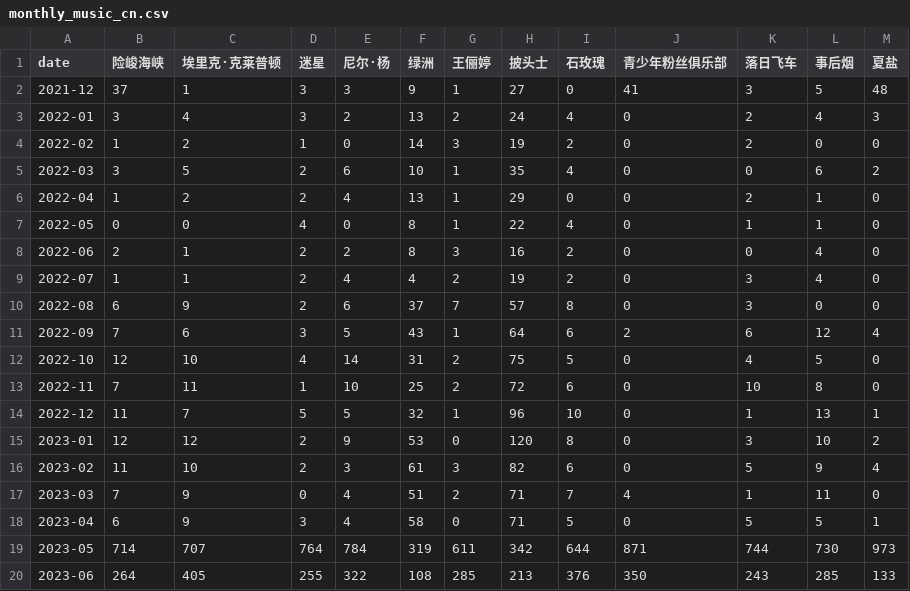
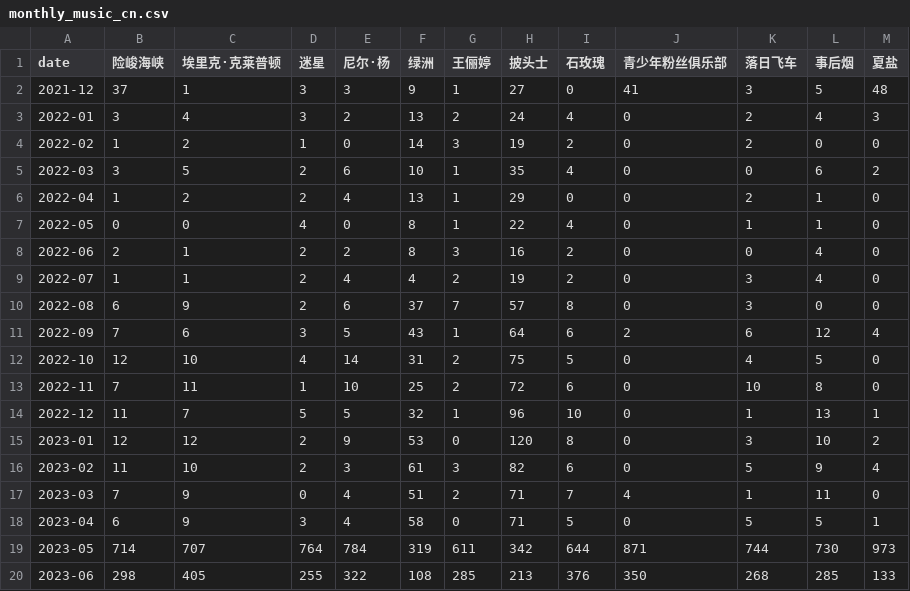
Before and after one commit to ScienisTmiaoT/trends, a CSV file: data/monthly_music_cn.csv, drawn as a sheet.

```diff
--- a/data/monthly_music_cn.csv
+++ b/data/monthly_music_cn.csv
@@ -19,2 +19,2 @@ date,险峻海峡,埃里克·克莱普顿,迷星,尼尔·杨,绿洲,王俪婷,
 2023-05,714,707,764,784,319,611,342,644,871,744,730,973
-2023-06,264,405,255,322,108,285,213,376,350,243,285,133
+2023-06,298,405,255,322,108,285,213,376,350,268,285,133
```
Also changed, not shown: data/daily_music_cn.csv, data/daily_music_en.csv, 1 other file.
